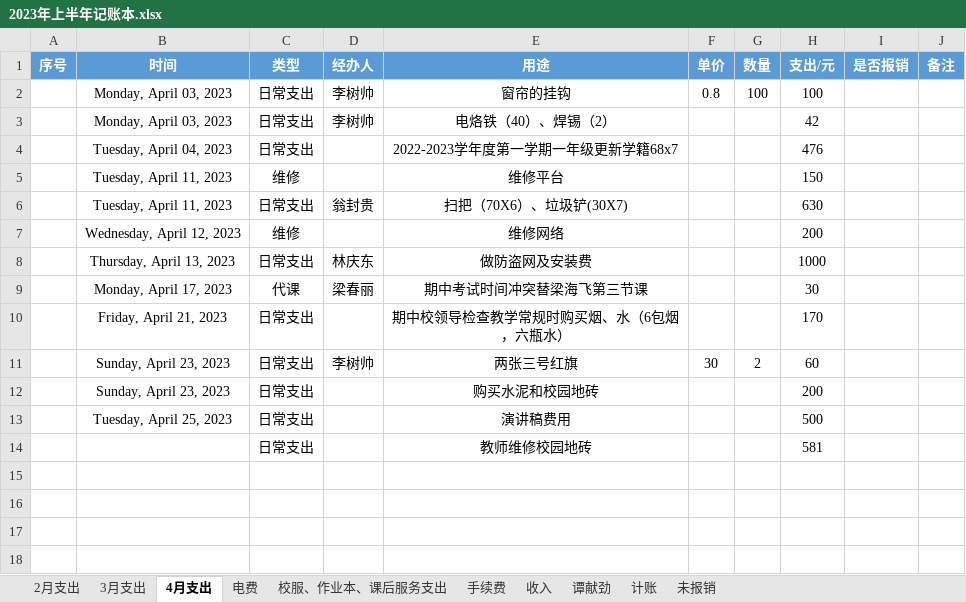
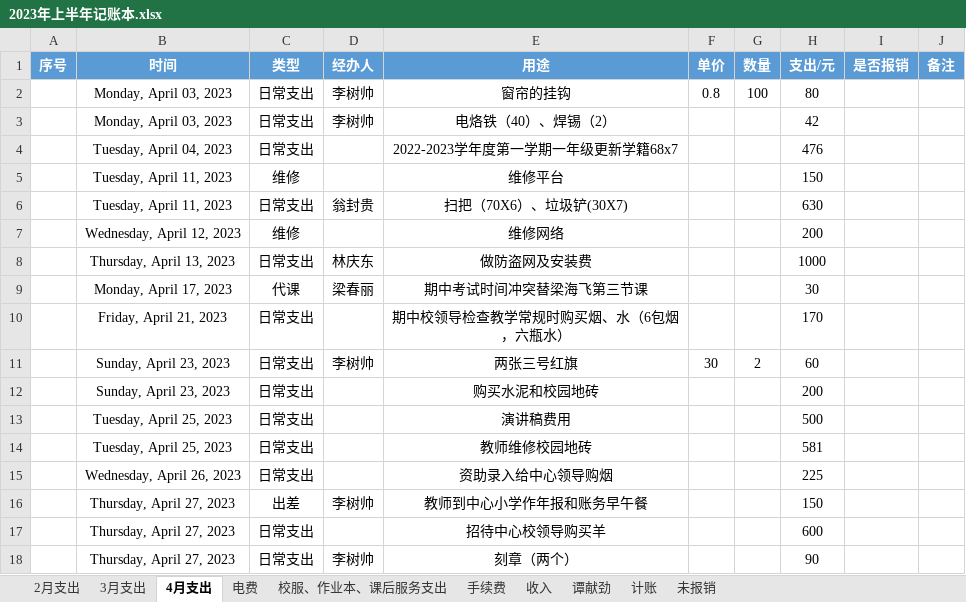
Before and after one commit to 2663481911/counts, an Excel workbook: 2023年上半年/2023年上半年记账本.xlsx, sheet 4月支出, drawn as a sheet; values as stored, in another font and other column widths than the file's, no borders; conditional formats and table styles not drawn; the diff names each change by its address in the sheet, - before the commit and + after, or states it on an @@ line.

```diff
--- a/2023年上半年/2023年上半年记账本.xlsx (sheet 4月支出)
+++ b/2023年上半年/2023年上半年记账本.xlsx (sheet 4月支出)
-H2 (支出/元): 100
+H2 (支出/元): 80
-B14 (时间): (empty)
+B14 (时间): Tuesday, April 25, 2023
+row 15:  | Wednesday, April 26, 2023 | 日常支出 |  | 资助录入给中心领导购烟 |  |  | 225
+row 16:  | Thursday, April 27, 2023 | 出差 | 李树帅 | 教师到中心小学作年报和账务早午餐 |  |  | 150
+row 17:  | Thursday, April 27, 2023 | 日常支出 |  | 招待中心校领导购买羊 |  |  | 600
+row 18:  | Thursday, April 27, 2023 | 日常支出 | 李树帅 | 刻章（两个） |  |  | 90
```
Also changed, not shown: sheet 计账, 7 other files.
